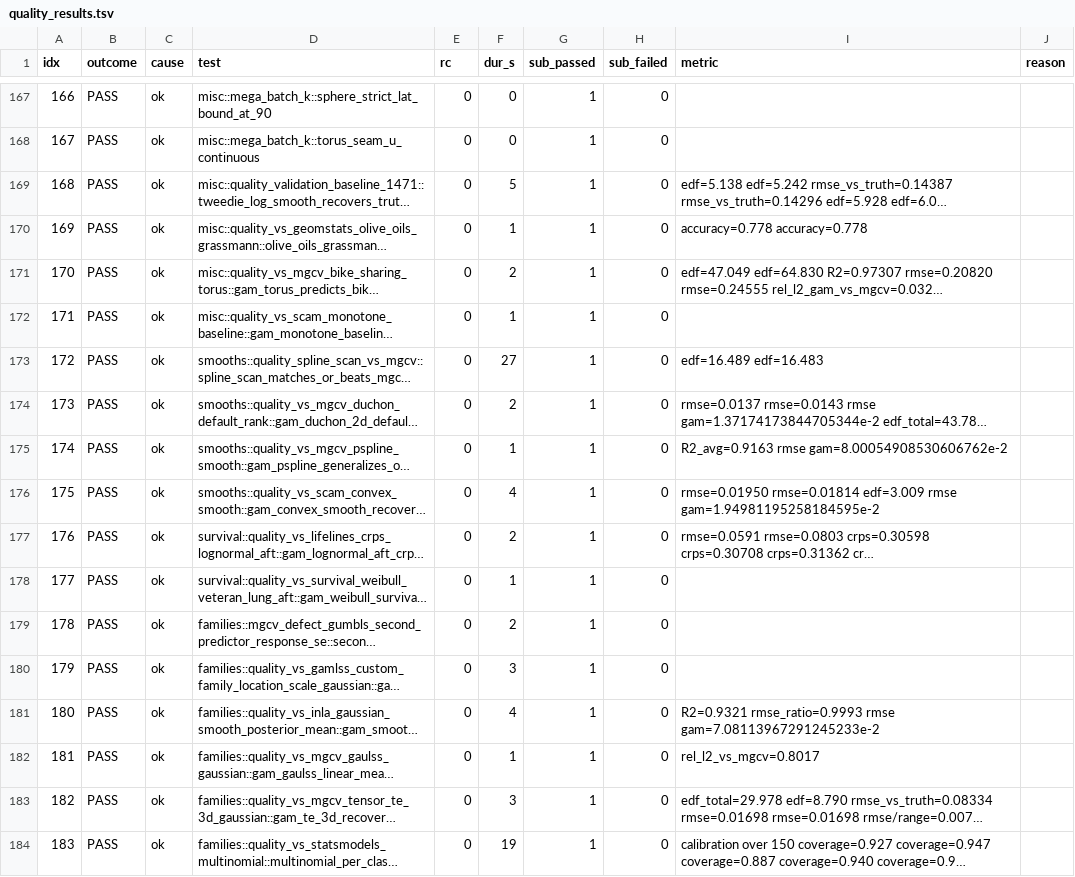
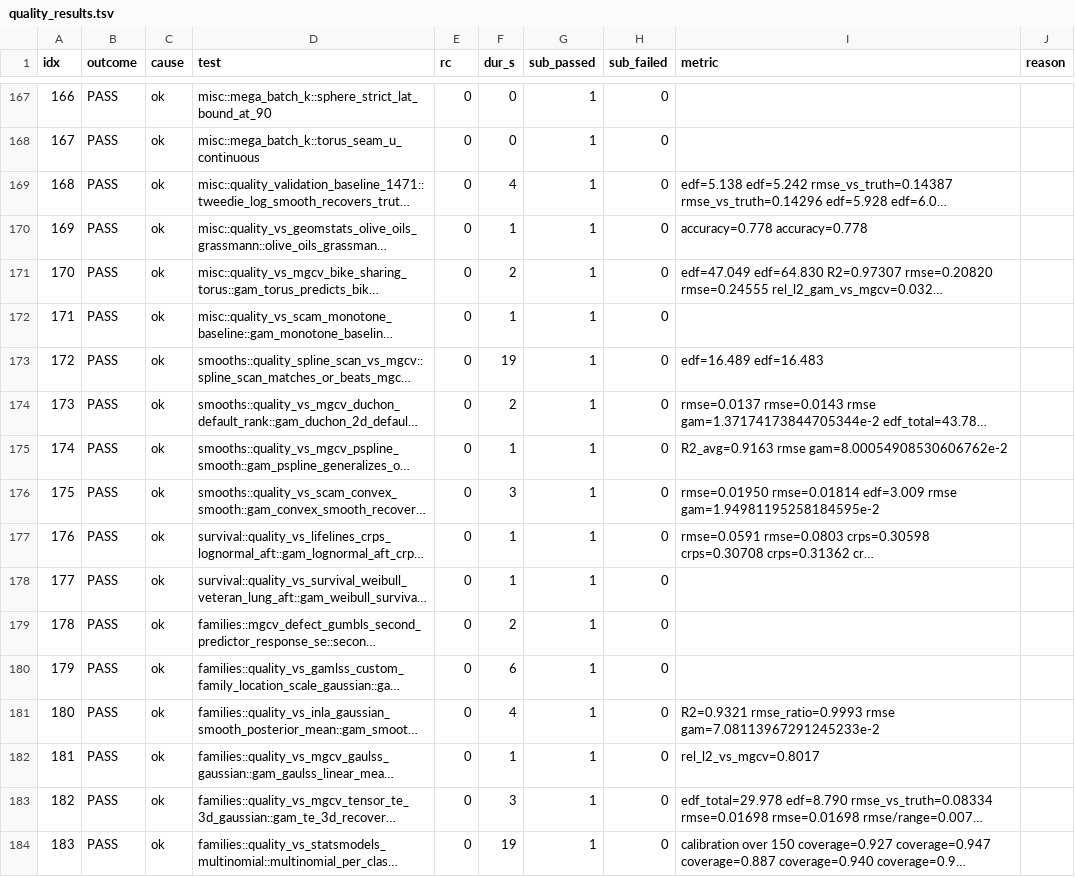
Before and after one commit to SauersML/gam, a TSV file: bench/gha_results/reference-quality/quality_results.tsv, drawn as a sheet; only a part is shown, gaps mark what is left out; long unchanged cells end in …; the diff covers the shown part only; the diff names each change by its address in the sheet, - before the commit and + after, or states it on an @@ line.

```diff
--- a/bench/gha_results/reference-quality/quality_results.tsv
+++ b/bench/gha_results/reference-quality/quality_results.tsv
-F169 (dur_s): 5
+F169 (dur_s): 4
-F173 (dur_s): 27
+F173 (dur_s): 19
-F176 (dur_s): 4
+F176 (dur_s): 3
-F177 (dur_s): 2
+F177 (dur_s): 1
-F180 (dur_s): 3
+F180 (dur_s): 6
```
Also changed, not shown: 131 edited cells elsewhere in this file, 3 other files.
